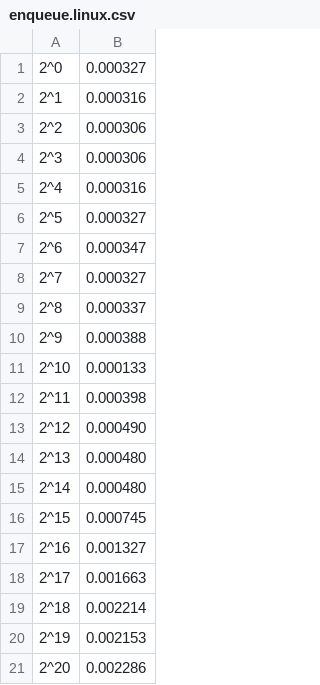
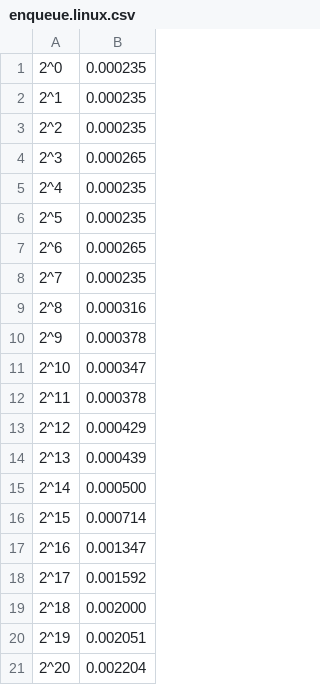
Before and after one commit to felipemfp/algoritmos, a CSV file: trabalhos/analise/csv/enqueue.linux.csv, drawn as a sheet.

```diff
--- a/trabalhos/analise/csv/enqueue.linux.csv
+++ b/trabalhos/analise/csv/enqueue.linux.csv
@@ -1,21 +1,21 @@
-2^0,0.000327
-2^1,0.000316
-2^2,0.000306
-2^3,0.000306
-2^4,0.000316
-2^5,0.000327
-2^6,0.000347
-2^7,0.000327
-2^8,0.000337
-2^9,0.000388
-2^10,0.000133
-2^11,0.000398
-2^12,0.000490
-2^13,0.000480
-2^14,0.000480
-2^15,0.000745
-2^16,0.001327
-2^17,0.001663
-2^18,0.002214
-2^19,0.002153
-2^20,0.002286
+2^0,0.000235
+2^1,0.000235
+2^2,0.000235
+2^3,0.000265
+2^4,0.000235
+2^5,0.000235
+2^6,0.000265
+2^7,0.000235
+2^8,0.000316
+2^9,0.000378
+2^10,0.000347
+2^11,0.000378
+2^12,0.000429
+2^13,0.000439
+2^14,0.000500
+2^15,0.000714
+2^16,0.001347
+2^17,0.001592
+2^18,0.002000
+2^19,0.002051
+2^20,0.002204
```
Also changed, not shown: 1 other file.
